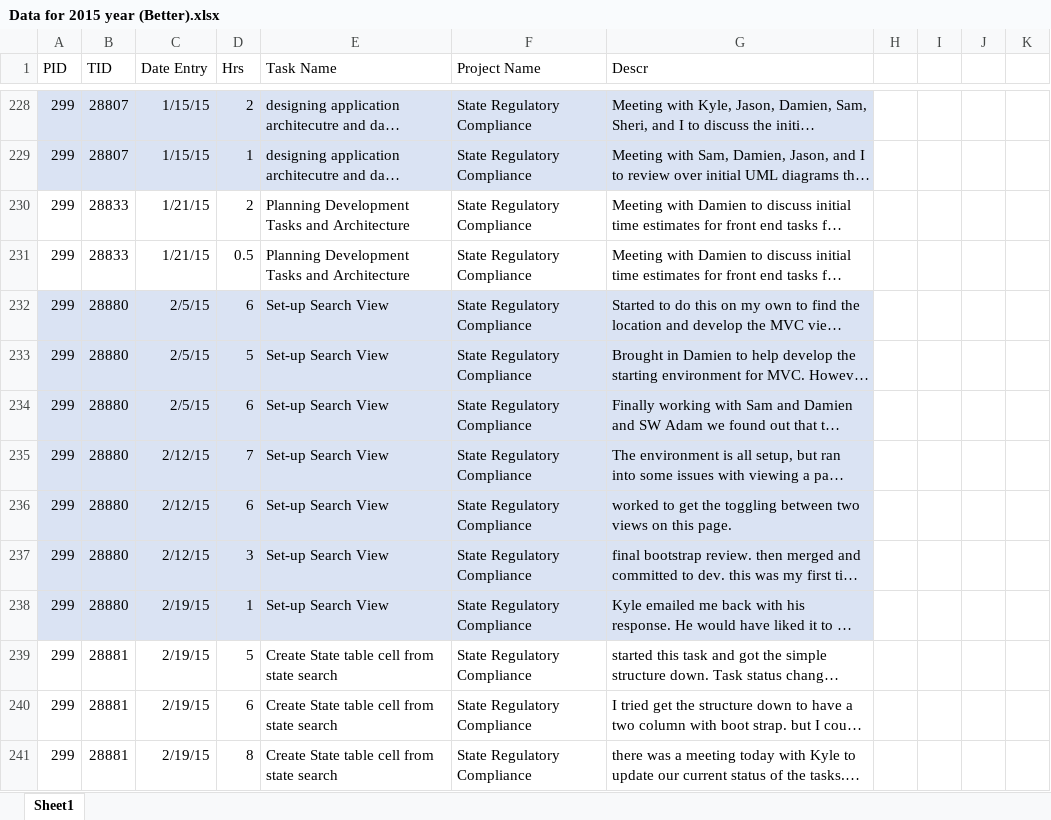
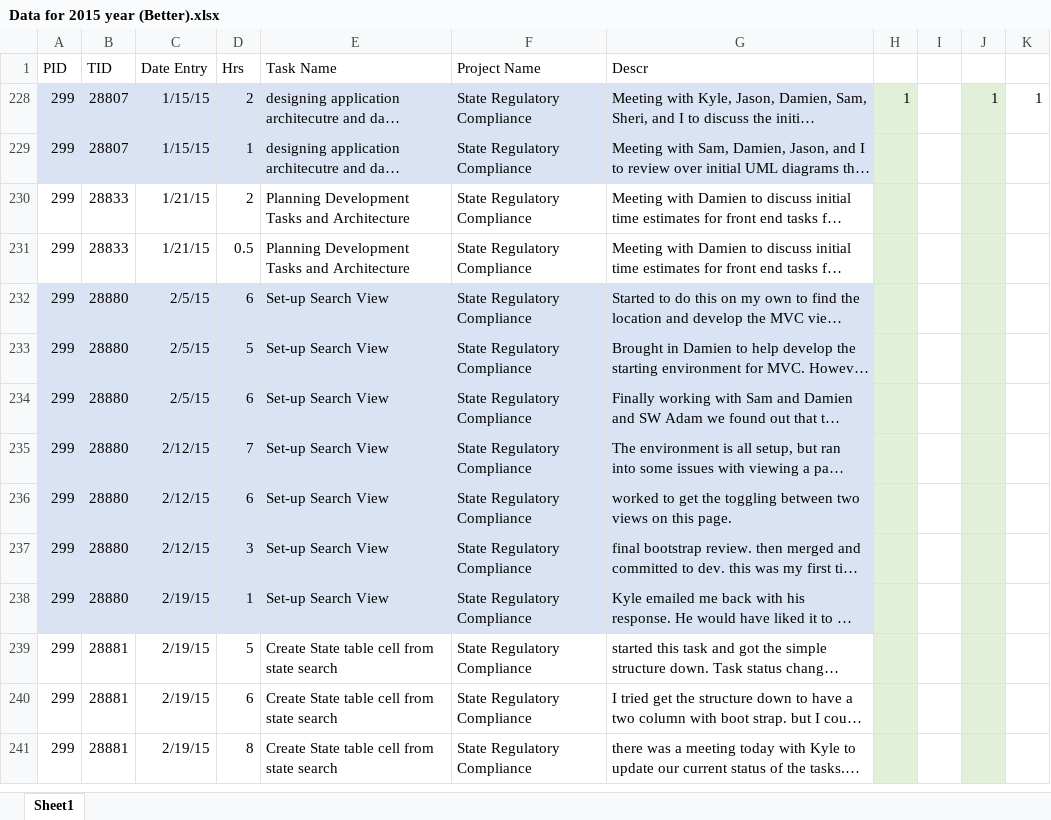
Before and after one commit to zithrandmir/sparkle, an Excel workbook: Extended Campuses/Self Appraisals/2015/Data for 2015 year (Better).xlsx, sheet Sheet1, drawn as a sheet; only a part is shown, gaps mark what is left out; long unchanged cells end in …; values as stored, in another font and other column widths than the file's, no borders; the diff covers the shown part only; the diff names each change by its address in the sheet, - before the commit and + after, or states it on an @@ line.

```diff
--- a/Extended Campuses/Self Appraisals/2015/Data for 2015 year (Better).xlsx (sheet Sheet1)
+++ b/Extended Campuses/Self Appraisals/2015/Data for 2015 year (Better).xlsx (sheet Sheet1)
-H228: (empty)
+H228: 1
-H228:H241 fill: none
+H228:H241 fill: #E2F0D9
-J228: (empty)
+J228: 1
-J228:J241 fill: none
+J228:J241 fill: #E2F0D9
-K228: (empty)
+K228: 1
```
Also changed, not shown: 6 removed rows, 252 hidden or unhidden rows and cell formats elsewhere in this sheet.
